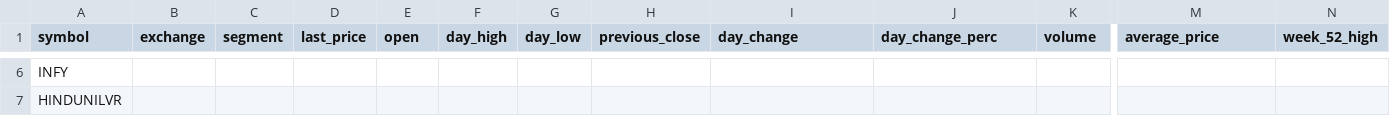
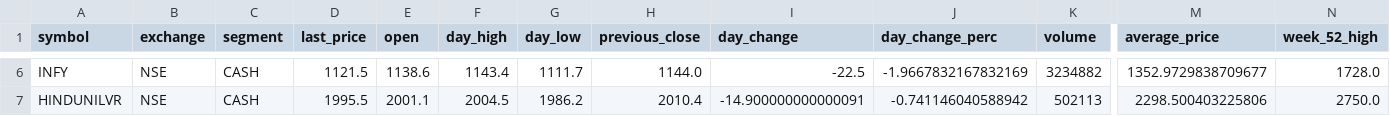
Before and after one commit to agnbha/stock-analyzer, a CSV file: fundamentals.csv, drawn as a sheet; only a part is shown, gaps mark what is left out; the diff covers the shown part only; the diff names each change by its address in the sheet, - before the commit and + after, or states it on an @@ line.

```diff
--- a/fundamentals.csv
+++ b/fundamentals.csv
-B6:B7 (exchange): (empty)
+B6:B7 (exchange): NSE
-C6:C7 (segment): (empty)
+C6:C7 (segment): CASH
-D6 (last_price): (empty)
+D6 (last_price): 1121.5
-E6 (open): (empty)
+E6 (open): 1138.6
-F6 (day_high): (empty)
+F6 (day_high): 1143.4
-G6 (day_low): (empty)
+G6 (day_low): 1111.7
-H6 (previous_close): (empty)
+H6 (previous_close): 1144.0
-I6 (day_change): (empty)
+I6 (day_change): -22.5
-J6 (day_change_perc): (empty)
+J6 (day_change_perc): -1.9667832167832169
-K6 (volume): (empty)
+K6 (volume): 3234882
-M6 (average_price): (empty)
+M6 (average_price): 1352.9729838709677
-N6 (week_52_high): (empty)
+N6 (week_52_high): 1728.0
-D7 (last_price): (empty)
+D7 (last_price): 1995.5
-E7 (open): (empty)
+E7 (open): 2001.1
-F7 (day_high): (empty)
+F7 (day_high): 2004.5
-G7 (day_low): (empty)
+G7 (day_low): 1986.2
-H7 (previous_close): (empty)
+H7 (previous_close): 2010.4
-I7 (day_change): (empty)
+I7 (day_change): -14.900000000000091
-J7 (day_change_perc): (empty)
+J7 (day_change_perc): -0.741146040588942
-K7 (volume): (empty)
+K7 (volume): 502113
-M7 (average_price): (empty)
+M7 (average_price): 2298.500403225806
-N7 (week_52_high): (empty)
+N7 (week_52_high): 2750.0
```
Also changed, not shown: 156 edited cells elsewhere in this file, 18 other files.
